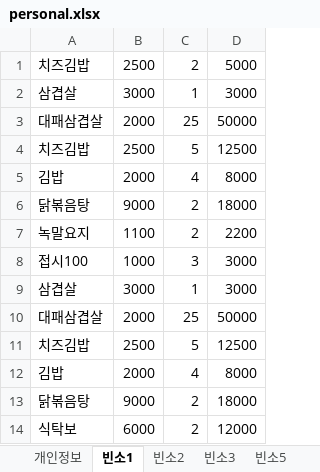
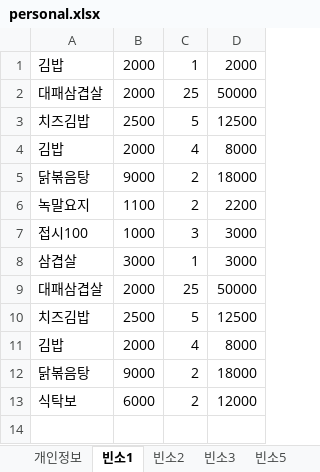
Before and after one commit to bladnoch/KY_Project2.0, an Excel workbook: xl/personal.xlsx, sheet 빈소1, drawn as a sheet; values as stored, in another font and other column widths than the file's, no borders; removed rows and columns are numbered as before the commit, all else as after; the diff names each change by its address in the sheet, - before the commit and + after, or states it on an @@ line.

```diff
--- a/xl/personal.xlsx (sheet 빈소1)
+++ b/xl/personal.xlsx (sheet 빈소1)
@@ row 1 hidden: 치즈김밥 | 2500 | 2 | 5000 @@
-row 2: 삼겹살 | 3000 | 1 | 3000
+row 1: 김밥 | 2000 | 1 | 2000
```
Also changed, not shown: xl/전체물품리스트_세트저장용.xlsx, 1 other file.
